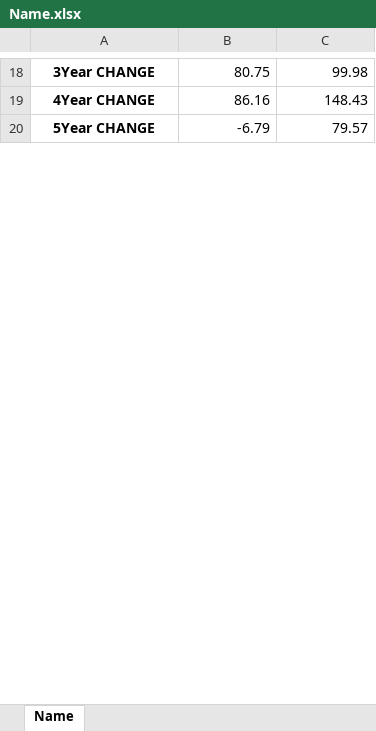
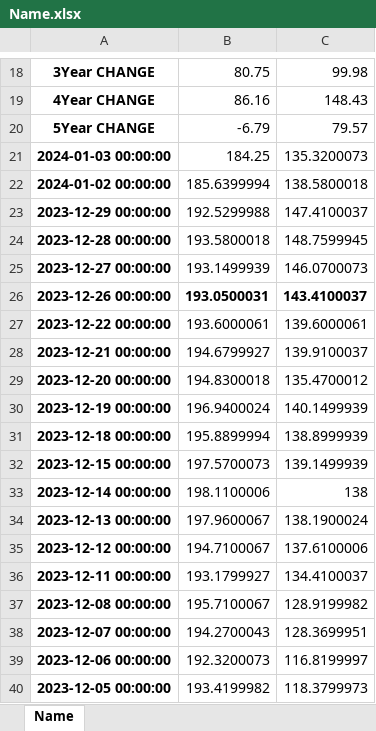
Before and after one commit to Spitgranger/stock-analysis-tool, an Excel workbook: Name.xlsx, sheet Name, drawn as a sheet; only a part is shown, gaps mark what is left out; values as stored, in another font and other column widths than the file's, no borders; the diff covers the shown part only; the diff names each change by its address in the sheet, - before the commit and + after, or states it on an @@ line.

```diff
--- a/Name.xlsx (sheet Name)
+++ b/Name.xlsx (sheet Name)
+row 21: 2024-01-03 00:00:00 | 184.25 | 135.3200073
+row 22: 2024-01-02 00:00:00 | 185.6399994 | 138.5800018
+row 23: 2023-12-29 00:00:00 | 192.5299988 | 147.4100037
+row 24: 2023-12-28 00:00:00 | 193.5800018 | 148.7599945
+row 25: 2023-12-27 00:00:00 | 193.1499939 | 146.0700073
+row 26: 2023-12-26 00:00:00 | 193.0500031 | 143.4100037
+row 27: 2023-12-22 00:00:00 | 193.6000061 | 139.6000061
+row 28: 2023-12-21 00:00:00 | 194.6799927 | 139.9100037
+row 29: 2023-12-20 00:00:00 | 194.8300018 | 135.4700012
+row 30: 2023-12-19 00:00:00 | 196.9400024 | 140.1499939
+row 31: 2023-12-18 00:00:00 | 195.8899994 | 138.8999939
+row 32: 2023-12-15 00:00:00 | 197.5700073 | 139.1499939
+row 33: 2023-12-14 00:00:00 | 198.1100006 | 138
+row 34: 2023-12-13 00:00:00 | 197.9600067 | 138.1900024
+row 35: 2023-12-12 00:00:00 | 194.7100067 | 137.6100006
+row 36: 2023-12-11 00:00:00 | 193.1799927 | 134.4100037
+row 37: 2023-12-08 00:00:00 | 195.7100067 | 128.9199982
+row 38: 2023-12-07 00:00:00 | 194.2700043 | 128.3699951
+row 39: 2023-12-06 00:00:00 | 192.3200073 | 116.8199997
+row 40: 2023-12-05 00:00:00 | 193.4199982 | 118.3799973
```
Also changed, not shown: 216 added rows, 8 edited cells and cell formats elsewhere in this sheet, tsx.xlsx, 3 other files.
